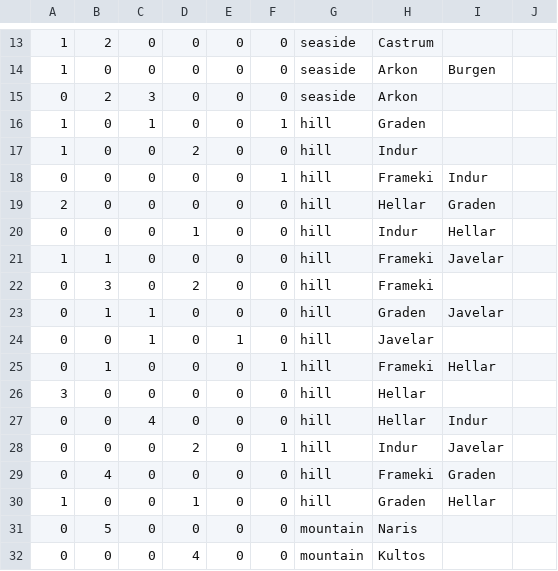
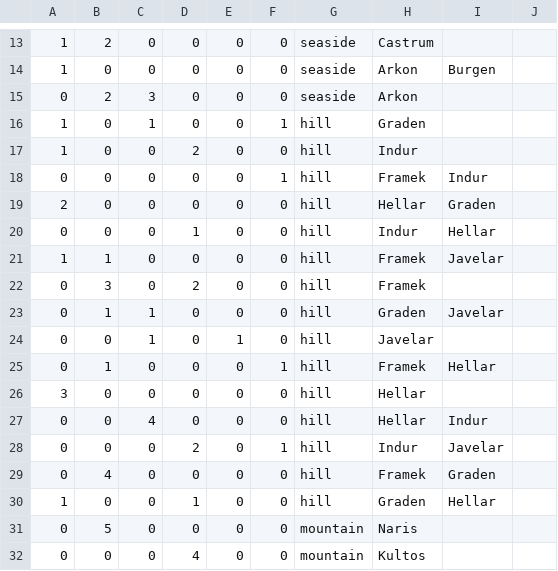
Before and after one commit to jarvis0/software-engineering-project, a CSV file: src/main/java/it/polimi/ingsw/ps23/server/model/initialization/configuration/hard/permissionDecks.csv, drawn as a sheet; only a part is shown, gaps mark what is left out.

Commit message:
Added random generated map choice and its relative print in the game status. Fixed a problem in configuration/hard/permissionDecks.csv

```diff
--- a/src/main/java/it/polimi/ingsw/ps23/server/model/initialization/configuration/hard/permissionDecks.csv
+++ b/src/main/java/it/polimi/ingsw/ps23/server/model/initialization/configuration/hard/permissionDecks.csv
@@ -17,10 +17,10 @@
 1,0,0,2,0,0,hill,Indur
-0,0,0,0,0,1,hill,Frameki,Indur
+0,0,0,0,0,1,hill,Framek,Indur
 2,0,0,0,0,0,hill,Hellar,Graden
 0,0,0,1,0,0,hill,Indur,Hellar
-1,1,0,0,0,0,hill,Frameki,Javelar
-0,3,0,2,0,0,hill,Frameki
+1,1,0,0,0,0,hill,Framek,Javelar
+0,3,0,2,0,0,hill,Framek
 0,1,1,0,0,0,hill,Graden,Javelar
 0,0,1,0,1,0,hill,Javelar
-0,1,0,0,0,1,hill,Frameki,Hellar
+0,1,0,0,0,1,hill,Framek,Hellar
 3,0,0,0,0,0,hill,Hellar
@@ -28,3 +28,3 @@
 0,0,0,2,0,1,hill,Indur,Javelar
-0,4,0,0,0,0,hill,Frameki,Graden
+0,4,0,0,0,0,hill,Framek,Graden
 1,0,0,1,0,0,hill,Graden,Hellar
```
Also changed, not shown: 10 other files.
